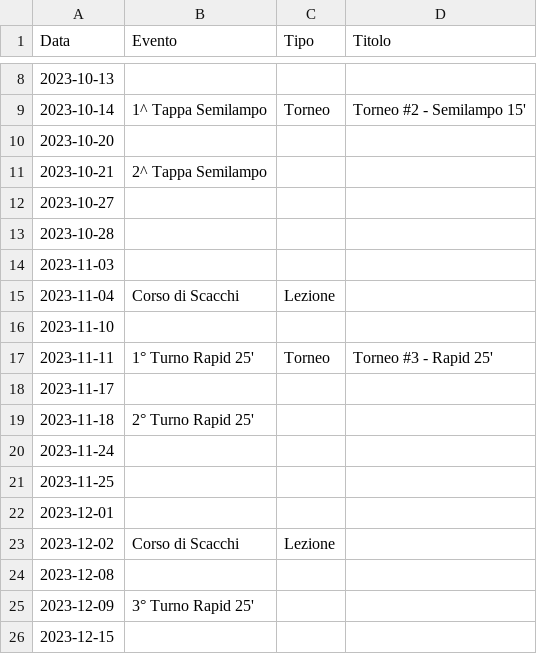
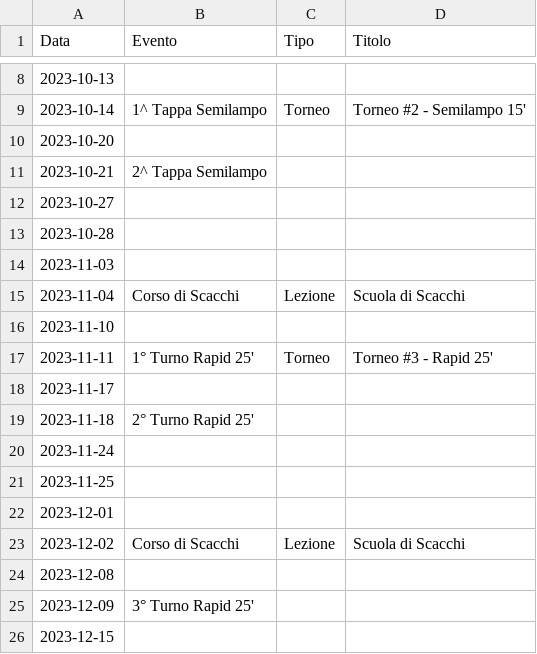
Before and after one commit to circolodelre/circolodelre.it, a CSV file: src/events/config-0.csv, drawn as a sheet; only a part is shown, gaps mark what is left out; the diff covers the shown part only.

```diff
--- a/src/events/config-0.csv
+++ b/src/events/config-0.csv
@@ -14,3 +14,3 @@ Data,Evento,Tipo,Titolo
 2023-11-03,,,
-2023-11-04,Corso di Scacchi,Lezione,
+2023-11-04,Corso di Scacchi,Lezione,Scuola di Scacchi
 2023-11-10,,,
@@ -22,3 +22,3 @@ Data,Evento,Tipo,Titolo
 2023-12-01,,,
-2023-12-02,Corso di Scacchi,Lezione,
+2023-12-02,Corso di Scacchi,Lezione,Scuola di Scacchi
 2023-12-08,,,
```
Also changed, not shown: 15 edited cells elsewhere in this file, 12 other files.
